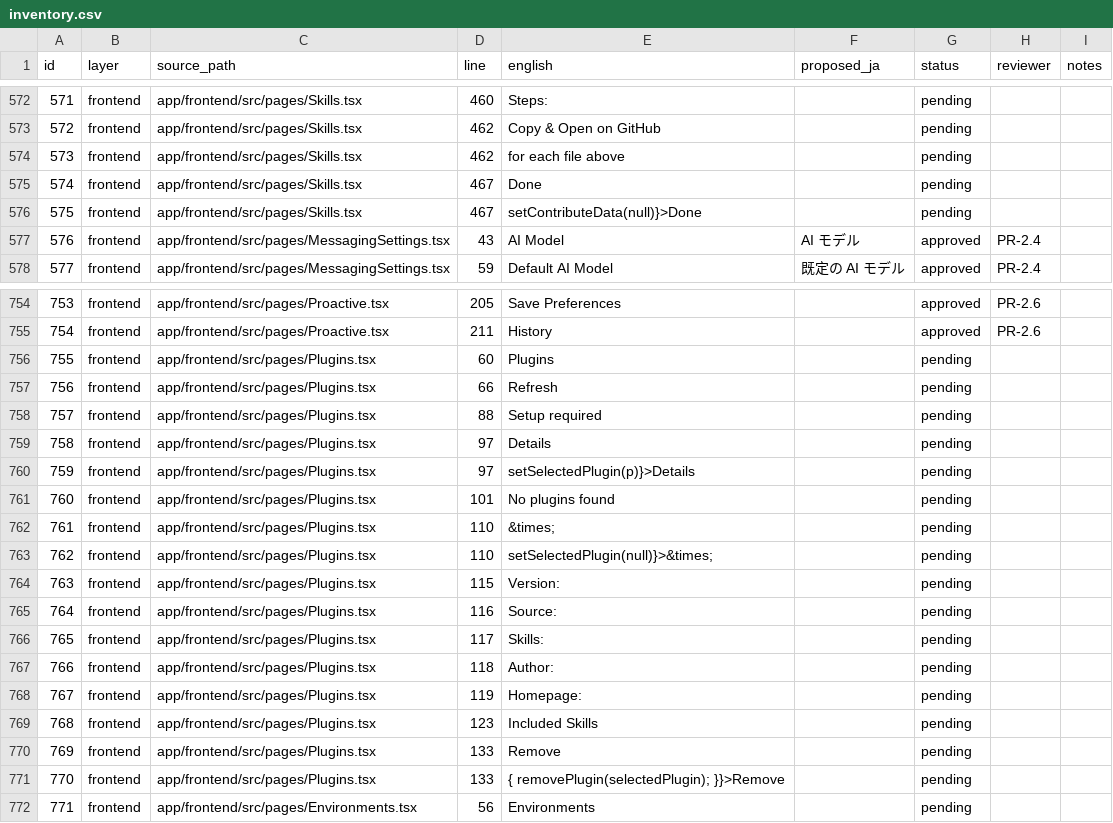
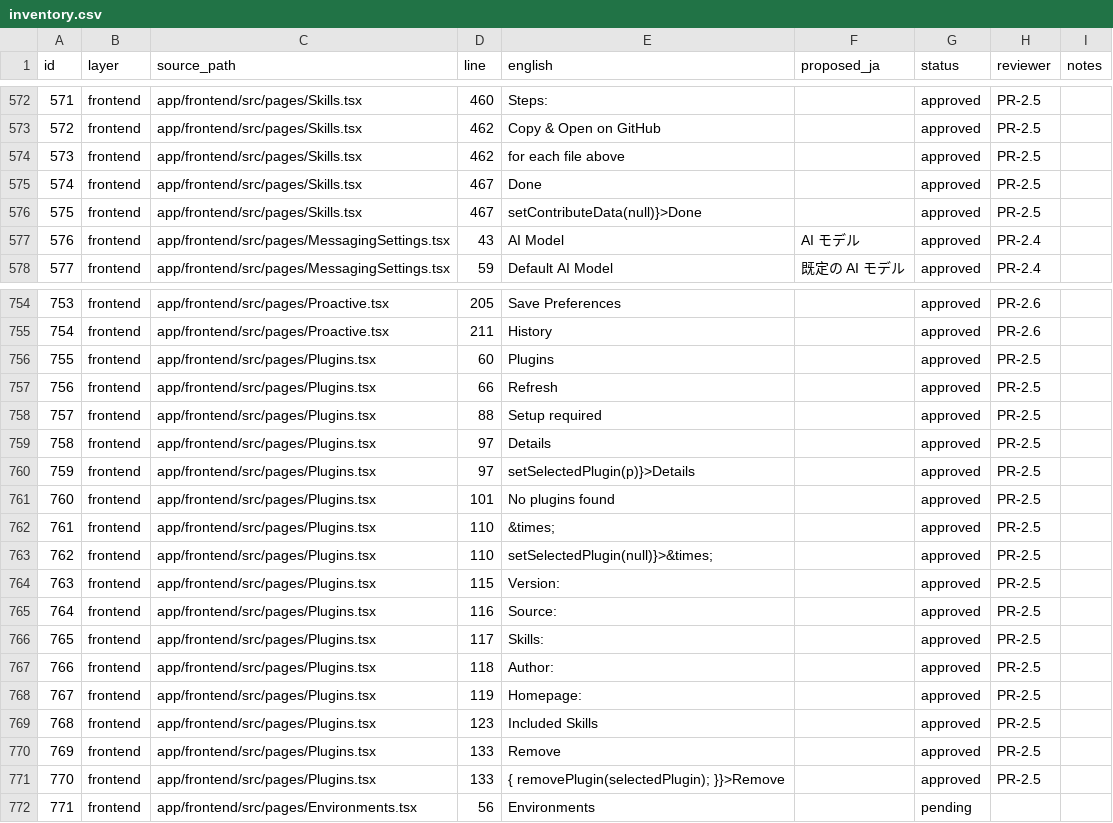
Before and after one commit to shinyay/polyclaw-jp, a CSV file: docs/i18n/inventory.csv, drawn as a sheet; only a part is shown, gaps mark what is left out; the diff covers the shown part only.

```diff
--- a/docs/i18n/inventory.csv
+++ b/docs/i18n/inventory.csv
@@ -572,6 +572,6 @@ id,layer,source_path,line,english,proposed_ja,status,reviewer,notes
-571,frontend,app/frontend/src/pages/Skills.tsx,460,Steps:,,pending,,
-572,frontend,app/frontend/src/pages/Skills.tsx,462,Copy & Open on GitHub,,pending,,
-573,frontend,app/frontend/src/pages/Skills.tsx,462,for each file above,,pending,,
-574,frontend,app/frontend/src/pages/Skills.tsx,467,Done,,pending,,
-575,frontend,app/frontend/src/pages/Skills.tsx,467,setContributeData(null)}>Done,,pending,,
+571,frontend,app/frontend/src/pages/Skills.tsx,460,Steps:,,approved,PR-2.5,
+572,frontend,app/frontend/src/pages/Skills.tsx,462,Copy & Open on GitHub,,approved,PR-2.5,
+573,frontend,app/frontend/src/pages/Skills.tsx,462,for each file above,,approved,PR-2.5,
+574,frontend,app/frontend/src/pages/Skills.tsx,467,Done,,approved,PR-2.5,
+575,frontend,app/frontend/src/pages/Skills.tsx,467,setContributeData(null)}>Done,,approved,PR-2.5,
 576,frontend,app/frontend/src/pages/MessagingSettings.tsx,43,AI Model,AI モデル,approved,PR-2.4,
@@ -755,18 +755,18 @@ id,layer,source_path,line,english,proposed_ja,status,reviewer,notes
 754,frontend,app/frontend/src/pages/Proactive.tsx,211,History,,approved,PR-2.6,
-755,frontend,app/frontend/src/pages/Plugins.tsx,60,Plugins,,pending,,
-756,frontend,app/frontend/src/pages/Plugins.tsx,66,Refresh,,pending,,
-757,frontend,app/frontend/src/pages/Plugins.tsx,88,Setup required,,pending,,
-758,frontend,app/frontend/src/pages/Plugins.tsx,97,Details,,pending,,
-759,frontend,app/frontend/src/pages/Plugins.tsx,97,setSelectedPlugin(p)}>Details,,pending,,
-760,frontend,app/frontend/src/pages/Plugins.tsx,101,No plugins found,,pending,,
-761,frontend,app/frontend/src/pages/Plugins.tsx,110,&times;,,pending,,
-762,frontend,app/frontend/src/pages/Plugins.tsx,110,setSelectedPlugin(null)}>&times;,,pending,,
-763,frontend,app/frontend/src/pages/Plugins.tsx,115,Version:,,pending,,
-764,frontend,app/frontend/src/pages/Plugins.tsx,116,Source:,,pending,,
-765,frontend,app/frontend/src/pages/Plugins.tsx,117,Skills:,,pending,,
-766,frontend,app/frontend/src/pages/Plugins.tsx,118,Author:,,pending,,
-767,frontend,app/frontend/src/pages/Plugins.tsx,119,Homepage:,,pending,,
-768,frontend,app/frontend/src/pages/Plugins.tsx,123,Included Skills,,pending,,
-769,frontend,app/frontend/src/pages/Plugins.tsx,133,Remove,,pending,,
-770,frontend,app/frontend/src/pages/Plugins.tsx,133,{ removePlugin(selectedPlugin); }}>Remove,,pending,,
+755,frontend,app/frontend/src/pages/Plugins.tsx,60,Plugins,,approved,PR-2.5,
+756,frontend,app/frontend/src/pages/Plugins.tsx,66,Refresh,,approved,PR-2.5,
+757,frontend,app/frontend/src/pages/Plugins.tsx,88,Setup required,,approved,PR-2.5,
+758,frontend,app/frontend/src/pages/Plugins.tsx,97,Details,,approved,PR-2.5,
+759,frontend,app/frontend/src/pages/Plugins.tsx,97,setSelectedPlugin(p)}>Details,,approved,PR-2.5,
+760,frontend,app/frontend/src/pages/Plugins.tsx,101,No plugins found,,approved,PR-2.5,
+761,frontend,app/frontend/src/pages/Plugins.tsx,110,&times;,,approved,PR-2.5,
+762,frontend,app/frontend/src/pages/Plugins.tsx,110,setSelectedPlugin(null)}>&times;,,approved,PR-2.5,
+763,frontend,app/frontend/src/pages/Plugins.tsx,115,Version:,,approved,PR-2.5,
+764,frontend,app/frontend/src/pages/Plugins.tsx,116,Source:,,approved,PR-2.5,
+765,frontend,app/frontend/src/pages/Plugins.tsx,117,Skills:,,approved,PR-2.5,
+766,frontend,app/frontend/src/pages/Plugins.tsx,118,Author:,,approved,PR-2.5,
+767,frontend,app/frontend/src/pages/Plugins.tsx,119,Homepage:,,approved,PR-2.5,
+768,frontend,app/frontend/src/pages/Plugins.tsx,123,Included Skills,,approved,PR-2.5,
+769,frontend,app/frontend/src/pages/Plugins.tsx,133,Remove,,approved,PR-2.5,
+770,frontend,app/frontend/src/pages/Plugins.tsx,133,{ removePlugin(selectedPlugin); }}>Remove,,approved,PR-2.5,
 771,frontend,app/frontend/src/pages/Environments.tsx,56,Environments,,pending,,
```
Also changed, not shown: 54 edited cells elsewhere in this file, 1 other file.
